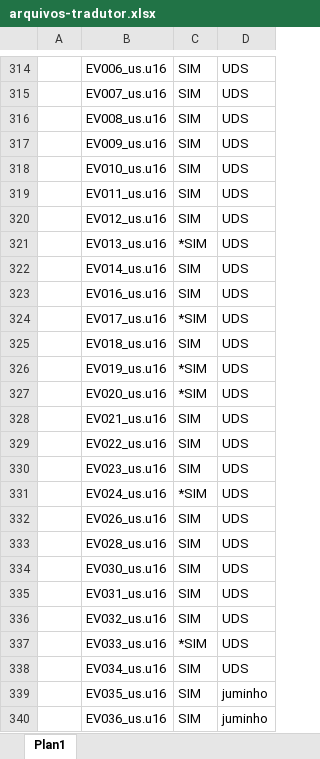
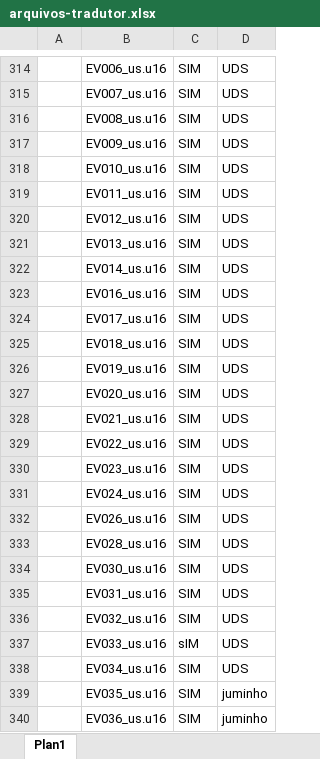
Before and after one commit to cfarl/traducao-blue-dragon-xbox360, an Excel workbook: arquivos-tradutor.xlsx, sheet Plan1, drawn as a sheet; only a part is shown, gaps mark what is left out; values as stored, in another font and other column widths than the file's, no borders; conditional formats not drawn; the diff names each change by its address in the sheet, - before the commit and + after, or states it on an @@ line.

Commit message:
correção dos arquivos EV017_us.u16 EV019_us.u16 EV024_us.u16

```diff
--- a/arquivos-tradutor.xlsx (sheet Plan1)
+++ b/arquivos-tradutor.xlsx (sheet Plan1)
-C321: *SIM
+C321: SIM
-C324: *SIM
+C324: SIM
-C326:C327: *SIM
+C326:C327: SIM
-C331: *SIM
+C331: SIM
-C337: *SIM
+C337: sIM
```
Also changed, not shown: 3 other files.
